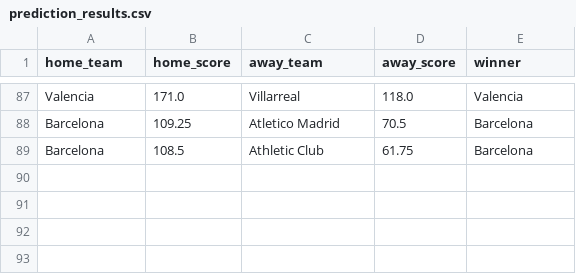
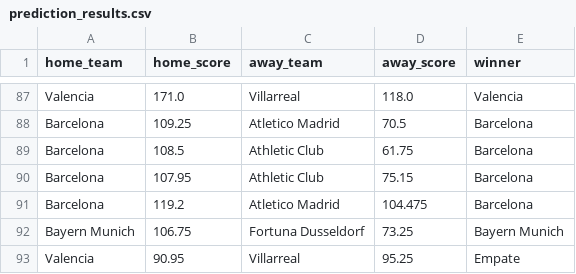
Before and after one commit to juancarlos1907/TFG-futbol_predicion, a CSV file: src/backend/prediction_results.csv, drawn as a sheet; only a part is shown, gaps mark what is left out.

```diff
--- a/src/backend/prediction_results.csv
+++ b/src/backend/prediction_results.csv
@@ -89 +89,5 @@ Barcelona,109.25,Atletico Madrid,70.5,Barcelona
 Barcelona,108.5,Athletic Club,61.75,Barcelona
+Barcelona,107.95,Athletic Club,75.15,Barcelona
+Barcelona,119.2,Atletico Madrid,104.475,Barcelona
+Bayern Munich,106.75,Fortuna Dusseldorf,73.25,Bayern Munich
+Valencia,90.95,Villarreal,95.25,Empate
```
Also changed, not shown: 2 other files.
